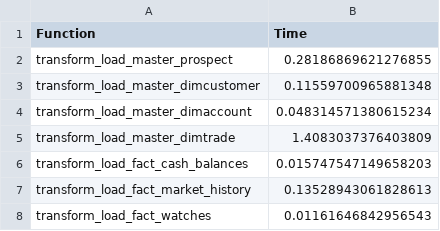
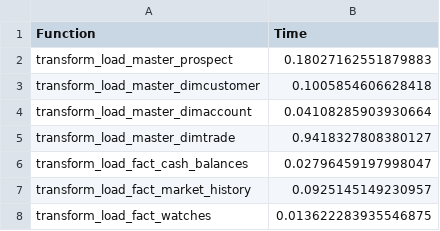
Before and after one commit to ngochoawindy/Tpcdi_duckdb, a CSV file: src/result/Inc_2_time_DW_3.csv, drawn as a sheet.

```diff
--- a/src/result/Inc_2_time_DW_3.csv
+++ b/src/result/Inc_2_time_DW_3.csv
@@ -1,8 +1,8 @@
 Function,Time
-transform_load_master_prospect,0.28186869621276855
-transform_load_master_dimcustomer,0.11559700965881348
-transform_load_master_dimaccount,0.048314571380615234
-transform_load_master_dimtrade,1.4083037376403809
-transform_load_fact_cash_balances,0.015747547149658203
-transform_load_fact_market_history,0.13528943061828613
-transform_load_fact_watches,0.01161646842956543
+transform_load_master_prospect,0.18027162551879883
+transform_load_master_dimcustomer,0.1005854606628418
+transform_load_master_dimaccount,0.04108285903930664
+transform_load_master_dimtrade,0.9418327808380127
+transform_load_fact_cash_balances,0.02796459197998047
+transform_load_fact_market_history,0.0925145149230957
+transform_load_fact_watches,0.013622283935546875
```
Also changed, not shown: src/result/His_time_DW_3.csv, src/result/Inc_1_time_DW_3.csv, 21 other files.
